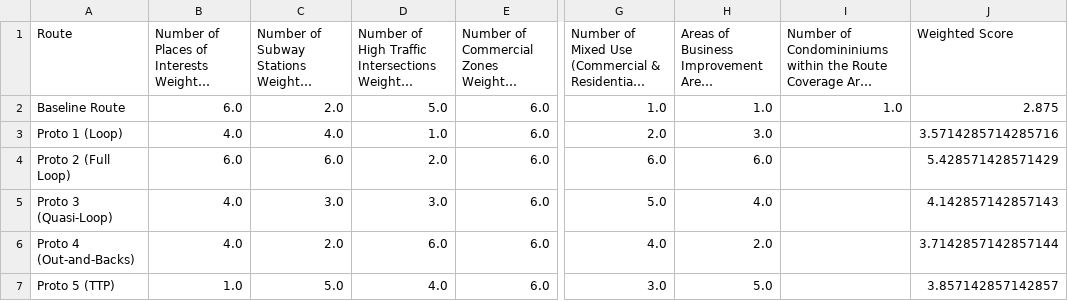
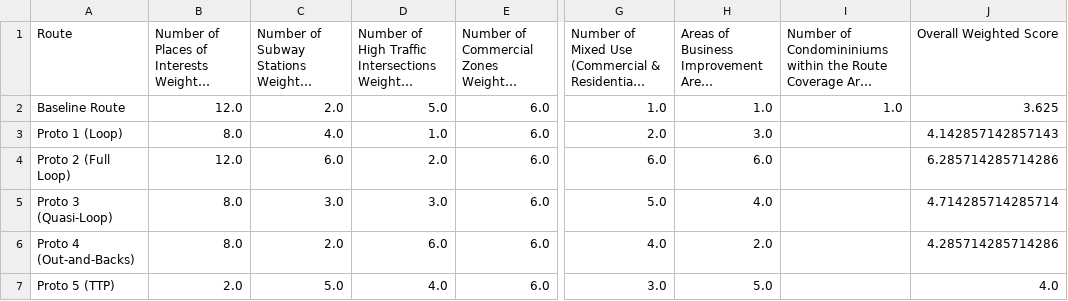
Before and after one commit to jiah29/TWM, a CSV file: RankedRoutes.csv, drawn as a sheet; only a part is shown, gaps mark what is left out; long unchanged cells end in …; the diff names each change by its address in the sheet, - before the commit and + after, or states it on an @@ line.

Commit message:
update new col name

```diff
--- a/RankedRoutes.csv
+++ b/RankedRoutes.csv
-J1: Weighted Score
+J1: Overall Weighted Score
-B2: 6.0
+B2: 12.0
-J2 (Overall Weighted Score): 2.875
+J2 (Overall Weighted Score): 3.625
-B3: 4.0
+B3: 8.0
-J3 (Overall Weighted Score): 3.5714285714285716
+J3 (Overall Weighted Score): 4.142857142857143
-B4: 6.0
+B4: 12.0
-J4 (Overall Weighted Score): 5.428571428571429
+J4 (Overall Weighted Score): 6.285714285714286
-B5:B6: 4.0
+B5:B6: 8.0
-J5 (Overall Weighted Score): 4.142857142857143
+J5 (Overall Weighted Score): 4.714285714285714
-J6 (Overall Weighted Score): 3.7142857142857144
+J6 (Overall Weighted Score): 4.285714285714286
-B7: 1.0
+B7: 2.0
-J7 (Overall Weighted Score): 3.857142857142857
+J7 (Overall Weighted Score): 4.0
```
